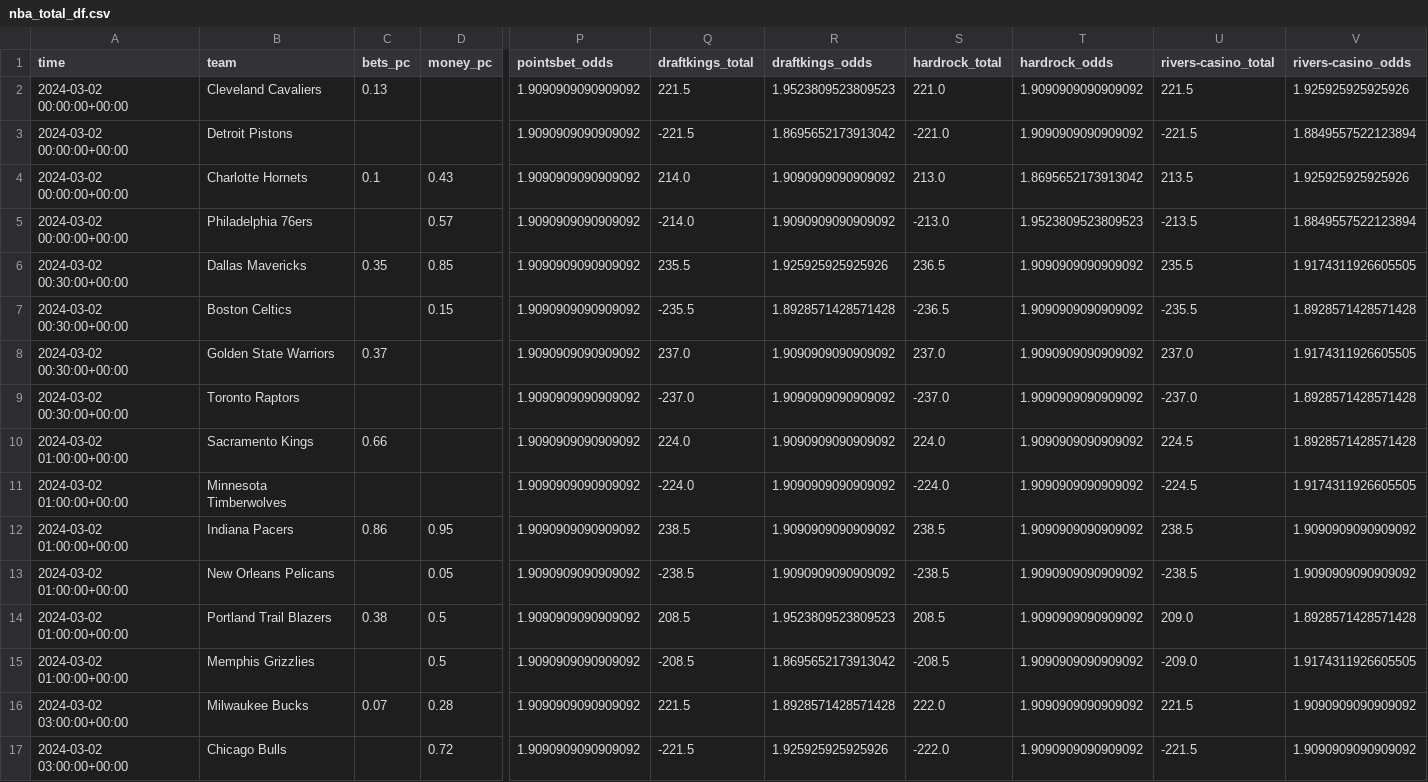
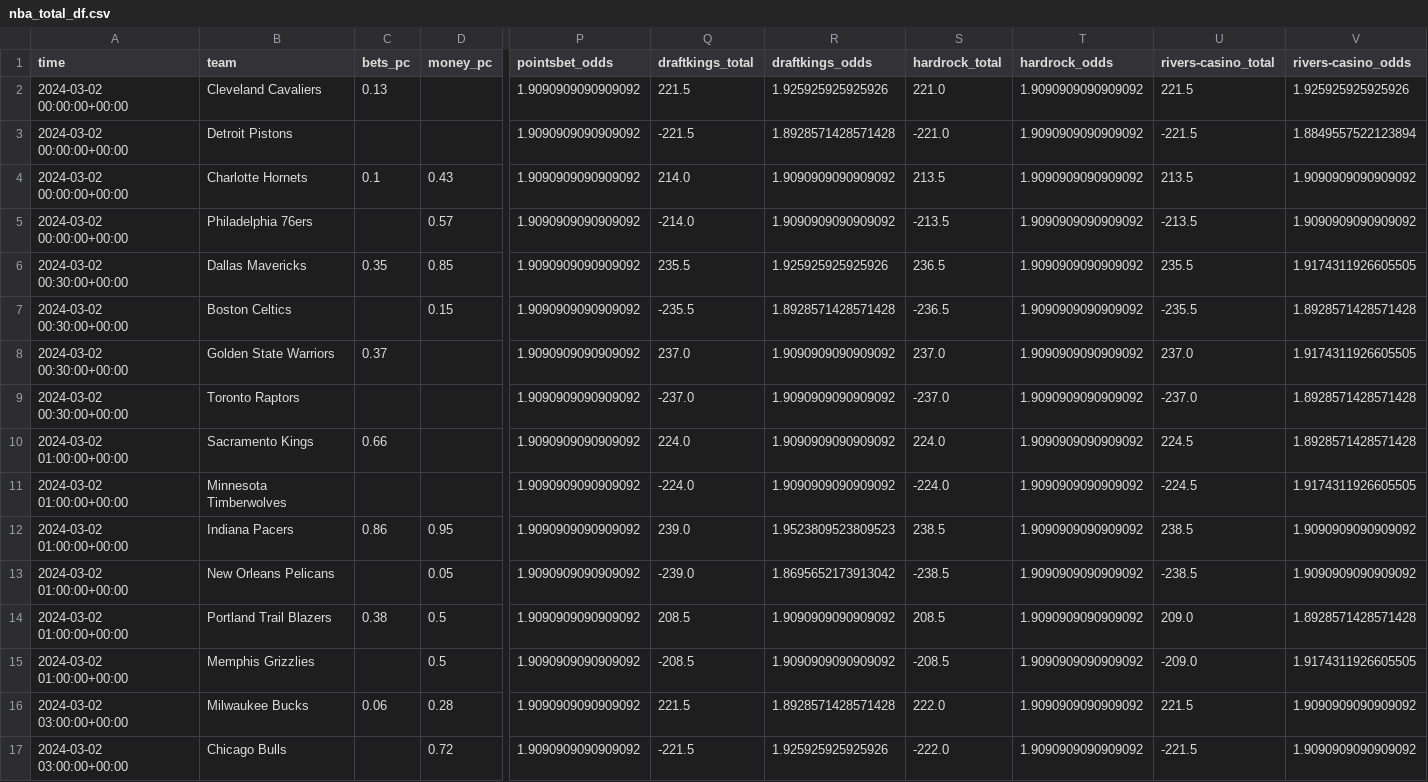
Before and after one commit to Donalcon/reverse_line_movement, a CSV file: nba_total_df.csv, drawn as a sheet; only a part is shown, gaps mark what is left out; the diff names each change by its address in the sheet, - before the commit and + after, or states it on an @@ line.

```diff
--- a/nba_total_df.csv
+++ b/nba_total_df.csv
-R2 (draftkings_odds): 1.9523809523809523
+R2 (draftkings_odds): 1.925925925925926
-R3 (draftkings_odds): 1.8695652173913042
+R3 (draftkings_odds): 1.8928571428571428
-S4 (hardrock_total): 213.0
+S4 (hardrock_total): 213.5
-T4 (hardrock_odds): 1.8695652173913042
+T4 (hardrock_odds): 1.9090909090909092
-V4 (rivers-casino_odds): 1.925925925925926
+V4 (rivers-casino_odds): 1.9090909090909092
-S5 (hardrock_total): -213.0
+S5 (hardrock_total): -213.5
-T5 (hardrock_odds): 1.9523809523809523
+T5 (hardrock_odds): 1.9090909090909092
-V5 (rivers-casino_odds): 1.8849557522123894
+V5 (rivers-casino_odds): 1.9090909090909092
-Q12 (draftkings_total): 238.5
+Q12 (draftkings_total): 239.0
-R12 (draftkings_odds): 1.9090909090909092
+R12 (draftkings_odds): 1.9523809523809523
-Q13 (draftkings_total): -238.5
+Q13 (draftkings_total): -239.0
-R13 (draftkings_odds): 1.9090909090909092
+R13 (draftkings_odds): 1.8695652173913042
-R14 (draftkings_odds): 1.9523809523809523
+R14 (draftkings_odds): 1.9090909090909092
-R15 (draftkings_odds): 1.8695652173913042
+R15 (draftkings_odds): 1.9090909090909092
-C16 (bets_pc): 0.07
+C16 (bets_pc): 0.06
```
Also changed, not shown: nba_spread_df.csv.
